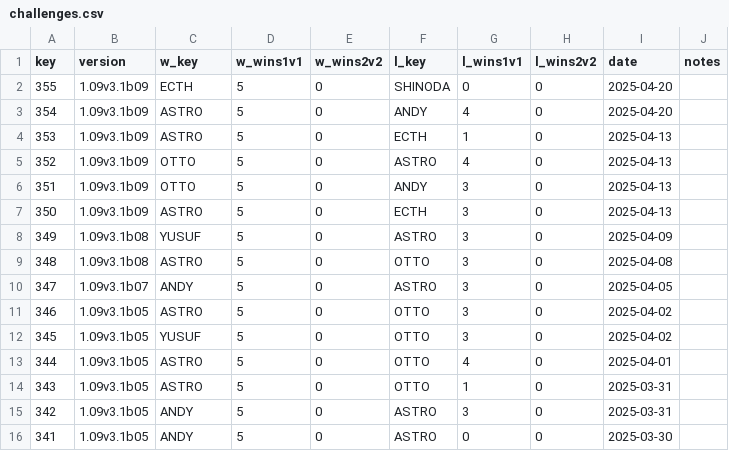
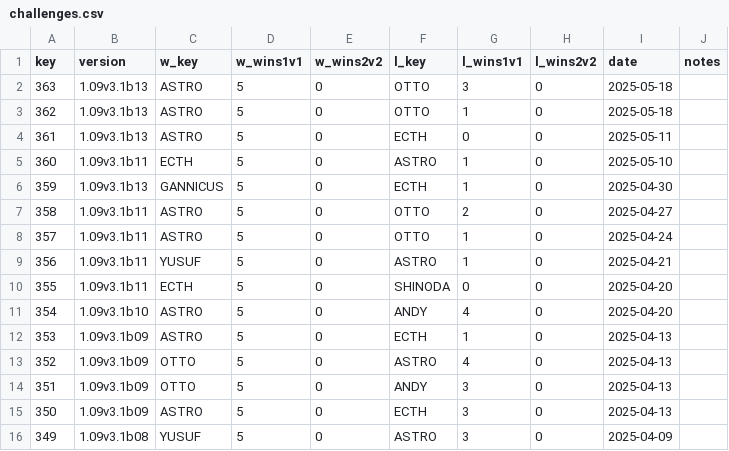
Before and after one commit to alexander5109/BFME2-ChallengeSystemTop10Players, a CSV file: data/challenges.csv, drawn as a sheet; only a part is shown; the shorter side is filled out with more unchanged rows.

```diff
--- a/data/challenges.csv
+++ b/data/challenges.csv
@@ -1,4 +1,12 @@
 key;version;w_key;w_wins1v1;w_wins2v2;l_key;l_wins1v1;l_wins2v2;date;notes
-355;1.09v3.1b09;ECTH;5;0;SHINODA;0;0;2025-04-20;
-354;1.09v3.1b09;ASTRO;5;0;ANDY;4;0;2025-04-20;
+363;1.09v3.1b13;ASTRO;5;0;OTTO;3;0;2025-05-18;
+362;1.09v3.1b13;ASTRO;5;0;OTTO;1;0;2025-05-18;
+361;1.09v3.1b13;ASTRO;5;0;ECTH;0;0;2025-05-11;
+360;1.09v3.1b11;ECTH;5;0;ASTRO;1;0;2025-05-10;
+359;1.09v3.1b13;GANNICUS;5;0;ECTH;1;0;2025-04-30;
+358;1.09v3.1b11;ASTRO;5;0;OTTO;2;0;2025-04-27;
+357;1.09v3.1b11;ASTRO;5;0;OTTO;1;0;2025-04-24;
+356;1.09v3.1b11;YUSUF;5;0;ASTRO;1;0;2025-04-21;
+355;1.09v3.1b11;ECTH;5;0;SHINODA;0;0;2025-04-20;
+354;1.09v3.1b10;ASTRO;5;0;ANDY;4;0;2025-04-20;
 353;1.09v3.1b09;ASTRO;5;0;ECTH;1;0;2025-04-13;
```
Also changed, not shown: 11 other files.
